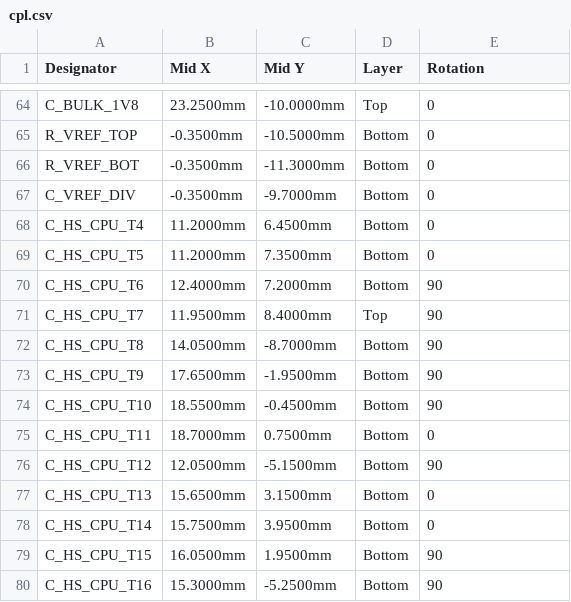
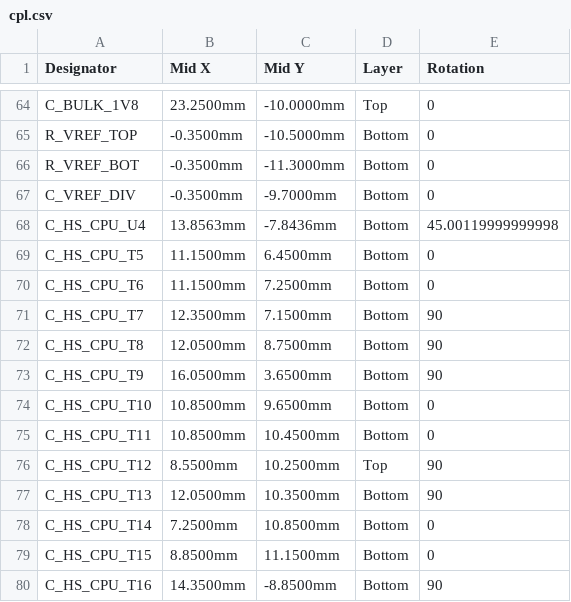
Before and after one commit to Abse2001/pixel-dash, a CSV file: module/fab/cpl.csv, drawn as a sheet; only a part is shown, gaps mark what is left out; the diff covers the shown part only.

```diff
--- a/module/fab/cpl.csv
+++ b/module/fab/cpl.csv
@@ -67,14 +67,14 @@ R_VREF_BOT,-0.3500mm,-11.3000mm,Bottom,0
 C_VREF_DIV,-0.3500mm,-9.7000mm,Bottom,0
-C_HS_CPU_T4,11.2000mm,6.4500mm,Bottom,0
-C_HS_CPU_T5,11.2000mm,7.3500mm,Bottom,0
-C_HS_CPU_T6,12.4000mm,7.2000mm,Bottom,90
-C_HS_CPU_T7,11.9500mm,8.4000mm,Top,90
-C_HS_CPU_T8,14.0500mm,-8.7000mm,Bottom,90
-C_HS_CPU_T9,17.6500mm,-1.9500mm,Bottom,90
-C_HS_CPU_T10,18.5500mm,-0.4500mm,Bottom,90
-C_HS_CPU_T11,18.7000mm,0.7500mm,Bottom,0
-C_HS_CPU_T12,12.0500mm,-5.1500mm,Bottom,90
-C_HS_CPU_T13,15.6500mm,3.1500mm,Bottom,0
-C_HS_CPU_T14,15.7500mm,3.9500mm,Bottom,0
-C_HS_CPU_T15,16.0500mm,1.9500mm,Bottom,90
-C_HS_CPU_T16,15.3000mm,-5.2500mm,Bottom,90
+C_HS_CPU_U4,13.8563mm,-7.8436mm,Bottom,45.00119999999998
+C_HS_CPU_T5,11.1500mm,6.4500mm,Bottom,0
+C_HS_CPU_T6,11.1500mm,7.2500mm,Bottom,0
+C_HS_CPU_T7,12.3500mm,7.1500mm,Bottom,90
+C_HS_CPU_T8,12.0500mm,8.7500mm,Bottom,90
+C_HS_CPU_T9,16.0500mm,3.6500mm,Bottom,90
+C_HS_CPU_T10,10.8500mm,9.6500mm,Bottom,0
+C_HS_CPU_T11,10.8500mm,10.4500mm,Bottom,0
+C_HS_CPU_T12,8.5500mm,10.2500mm,Top,90
+C_HS_CPU_T13,12.0500mm,10.3500mm,Bottom,90
+C_HS_CPU_T14,7.2500mm,10.8500mm,Bottom,0
+C_HS_CPU_T15,8.8500mm,11.1500mm,Bottom,0
+C_HS_CPU_T16,14.3500mm,-8.8500mm,Bottom,90
```
Also changed, not shown: 26 edited cells elsewhere in this file, module/fab/bom.csv, 35 other files.
